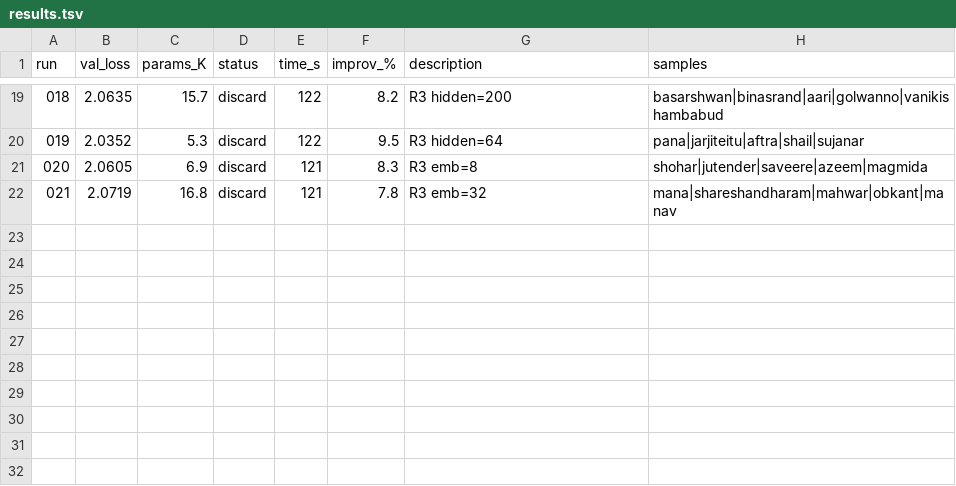
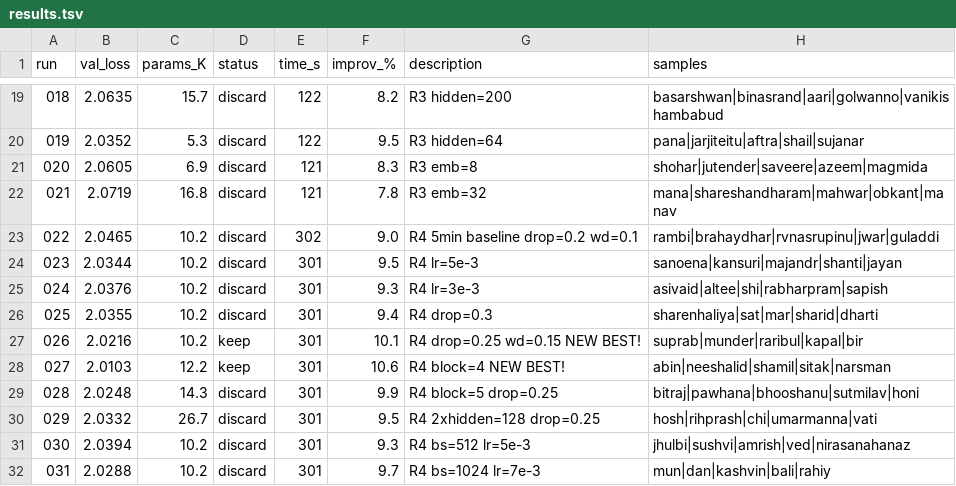
Before and after one commit to nipunbatra/auto-name, a TSV file: results.tsv, drawn as a sheet; only a part is shown, gaps mark what is left out; the diff names each change by its address in the sheet, - before the commit and + after, or states it on an @@ line.

Commit message:
R4: 5min training, 31 total experiments, best val=2.0103 (10.6%) with block=4

```diff
--- a/results.tsv
+++ b/results.tsv
+row 23: 022 | 2.0465 | 10.2 | discard | 302 | 9.0 | R4 5min baseline drop=0.2 wd=0.1 | rambi|brahaydhar|rvnasrupinu|jwar|guladdi
+row 24: 023 | 2.0344 | 10.2 | discard | 301 | 9.5 | R4 lr=5e-3 | sanoena|kansuri|majandr|shanti|jayan
+row 25: 024 | 2.0376 | 10.2 | discard | 301 | 9.3 | R4 lr=3e-3 | asivaid|altee|shi|rabharpram|sapish
+row 26: 025 | 2.0355 | 10.2 | discard | 301 | 9.4 | R4 drop=0.3 | sharenhaliya|sat|mar|sharid|dharti
+row 27: 026 | 2.0216 | 10.2 | keep | 301 | 10.1 | R4 drop=0.25 wd=0.15 NEW BEST! | suprab|munder|raribul|kapal|bir
+row 28: 027 | 2.0103 | 12.2 | keep | 301 | 10.6 | R4 block=4 NEW BEST! | abin|neeshalid|shamil|sitak|narsman
+row 29: 028 | 2.0248 | 14.3 | discard | 301 | 9.9 | R4 block=5 drop=0.25 | bitraj|pawhana|bhooshanu|sutmilav|honi
+row 30: 029 | 2.0332 | 26.7 | discard | 301 | 9.5 | R4 2xhidden=128 drop=0.25 | hosh|rihprash|chi|umarmanna|vati
+row 31: 030 | 2.0394 | 10.2 | discard | 301 | 9.3 | R4 bs=512 lr=5e-3 | jhulbi|sushvi|amrish|ved|nirasanahanaz
+row 32: 031 | 2.0288 | 10.2 | discard | 301 | 9.7 | R4 bs=1024 lr=7e-3 | mun|dan|kashvin|bali|rahiy
```
Also changed, not shown: 4 other files.
